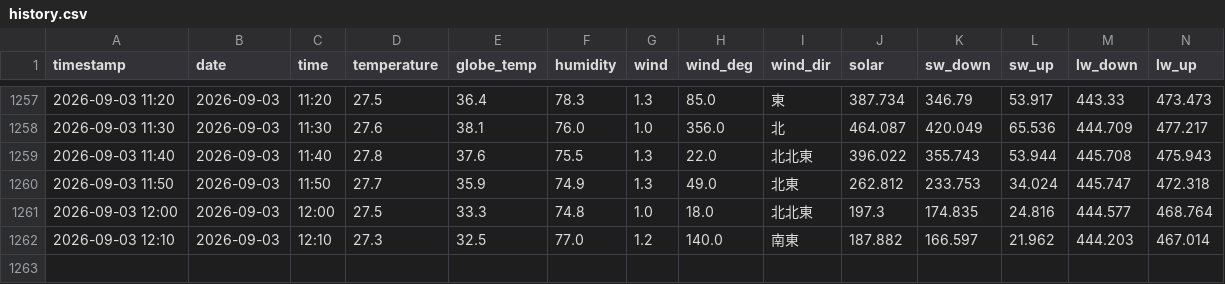
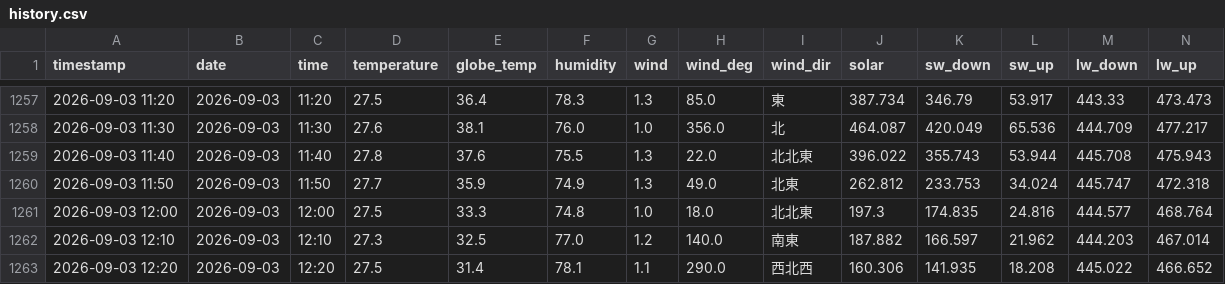
Before and after one commit to kaz0228/TokoCam_WeatherStation, a CSV file: history.csv, drawn as a sheet; only a part is shown, gaps mark what is left out; rows hold the shown columns only; the diff names each change by its address in the sheet, - before the commit and + after, or states it on an @@ line.

```diff
--- a/history.csv
+++ b/history.csv
+row 1263: 2026-09-03 12:20 | 2026-09-03 | 12:20 | 27.5 | 31.4 | 78.1 | 1.1 | 290.0 | 西北西 | 160.306 | 141.935 | 18.208 | 445.022 | 466.652
```
Also changed, not shown: 1 other file.
